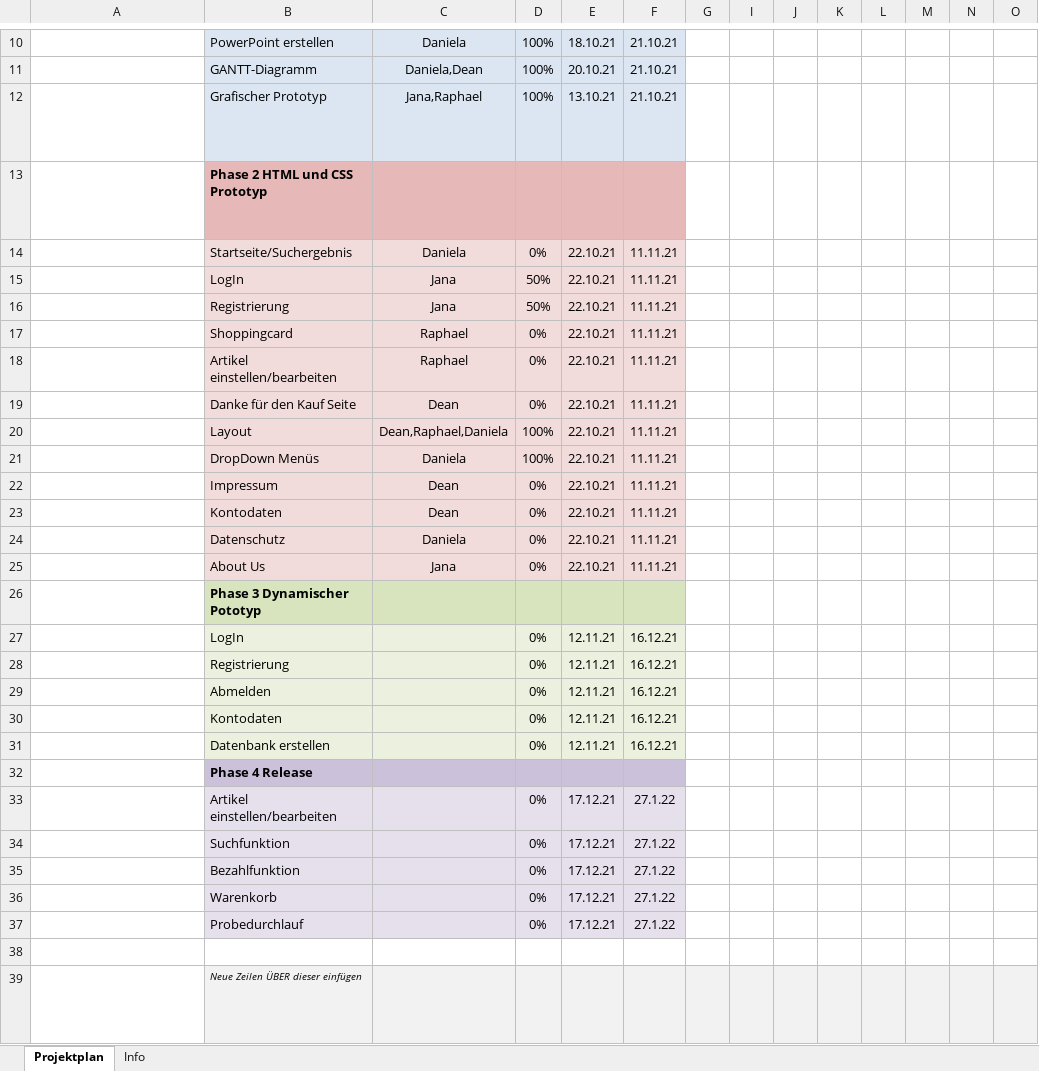
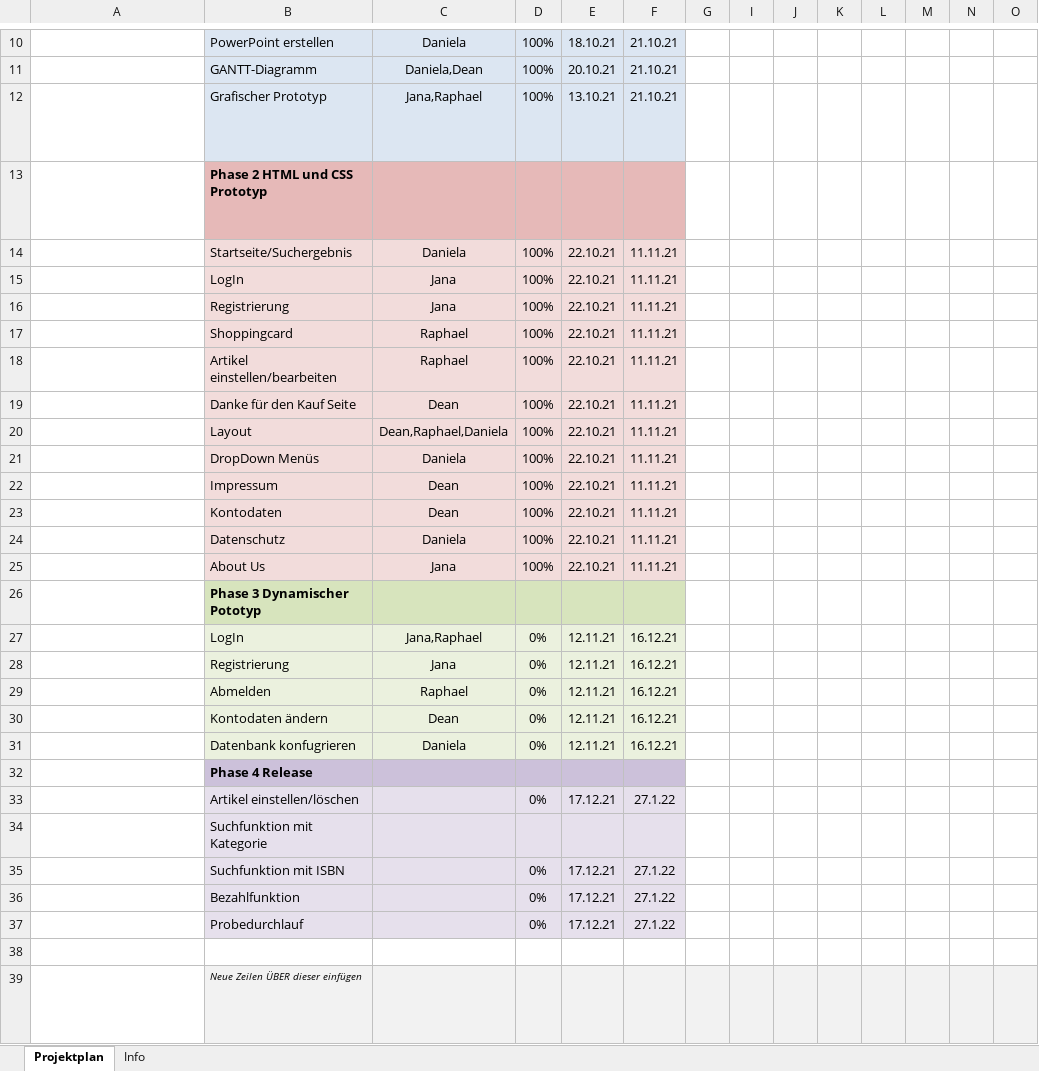
Before and after one commit to Kamillendampf/2ndBook, an Excel workbook: Business_proposal/GANTT-Diagramm.xlsx, sheet Projektplan, drawn as a sheet; only a part is shown, gaps mark what is left out; long unchanged cells end in …; values as stored, in another font and other column widths than the file's, no borders; conditional formats not drawn; removed rows and columns are numbered as before the commit, all else as after; rows hold the shown columns only; the diff covers the shown part only; the diff names each change by its address in the sheet, - before the commit and + after, or states it on an @@ line.

```diff
--- a/Business_proposal/GANTT-Diagramm.xlsx (sheet Projektplan)
+++ b/Business_proposal/GANTT-Diagramm.xlsx (sheet Projektplan)
-D14: 0%
+D14: 100%
-D15:D16: 50%
+D15:D16: 100%
-D17:D19: 0%
+D17:D19: 100%
-D22:D25: 0%
+D22:D25: 100%
-C27: (empty)
+C27: Jana,Raphael
-C28: (empty)
+C28: Jana
-C29: (empty)
+C29: Raphael
-B30: Kontodaten
+B30: Kontodaten ändern
-C30: (empty)
+C30: Dean
-B31: Datenbank erstellen
+B31: Datenbank konfugrieren
-C31: (empty)
+C31: Daniela
-B33: Artikel einstellen/bearbeiten
+B33: Artikel einstellen/löschen
+row 34:  | Suchfunktion mit Kategorie
-B35: Suchfunktion
+B35: Suchfunktion mit ISBN
-row 36:  | Warenkorb |  | 0% | 17.12.21 | 27.1.22
```
Also changed, not shown: 1 added row, 1 removed row and 9 edited cells elsewhere in this sheet, hidden cells.
